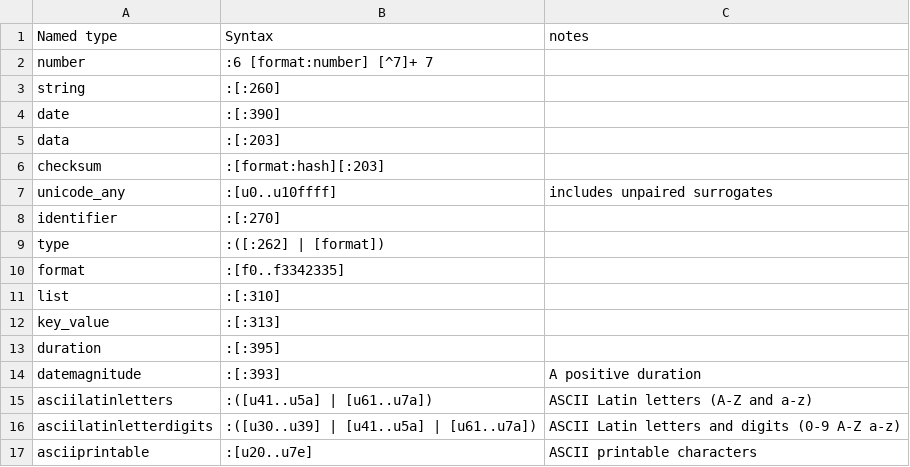
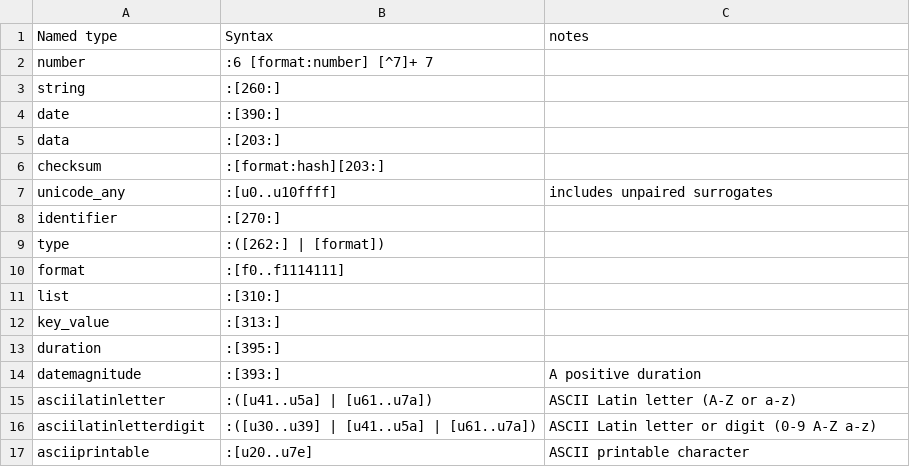
Before and after one commit to collectivetoolbox/collectivetoolbox, a CSV file: src/formats/dcdata/data/README-named-types.csv, drawn as a sheet.

```diff
--- a/src/formats/dcdata/data/README-named-types.csv
+++ b/src/formats/dcdata/data/README-named-types.csv
@@ -2,16 +2,16 @@ Named type,Syntax,notes
 number,:6 [format:number] [^7]+ 7,
-string,:[:260],
-date,:[:390],
-data,:[:203],
-checksum,:[format:hash][:203],
+string,:[260:],
+date,:[390:],
+data,:[203:],
+checksum,:[format:hash][203:],
 unicode_any,:[u0..u10ffff],includes unpaired surrogates
-identifier,:[:270],
-type,:([:262] | [format]),
-format,:[f0..f3342335],
-list,:[:310],
-key_value,:[:313],
-duration,:[:395],
-datemagnitude,:[:393],A positive duration
-asciilatinletters,:([u41..u5a] | [u61..u7a]),ASCII Latin letters (A-Z and a-z)
-asciilatinletterdigits,:([u30..u39] | [u41..u5a] | [u61..u7a]),ASCII Latin letters and digits (0-9 A-Z a-z)
-asciiprintable,:[u20..u7e],ASCII printable characters
+identifier,:[270:],
+type,:([262:] | [format]),
+format,:[f0..f1114111],
+list,:[310:],
+key_value,:[313:],
+duration,:[395:],
+datemagnitude,:[393:],A positive duration
+asciilatinletter,:([u41..u5a] | [u61..u7a]),ASCII Latin letter (A-Z or a-z)
+asciilatinletterdigit,:([u30..u39] | [u41..u5a] | [u61..u7a]),ASCII Latin letter or digit (0-9 A-Z a-z)
+asciiprintable,:[u20..u7e],ASCII printable character
```
Also changed, not shown: src/formats/dcdata/data/DcList.generated.csv, src/formats/dcdata/data/categories/semantic.csv, 36 other files.
